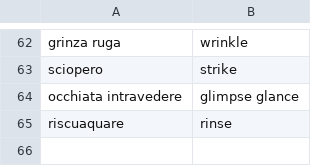
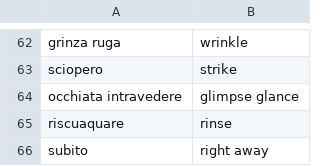
Before and after one commit to Chiquadro841/english_app, a CSV file: miscellaneous.csv, drawn as a sheet; only a part is shown, gaps mark what is left out.

Commit message:
Update miscellaneous.csv

```diff
--- a/miscellaneous.csv
+++ b/miscellaneous.csv
@@ -65 +65,2 @@ occhiata intravedere,glimpse glance
 riscuaquare, rinse
+subito,right away
```
